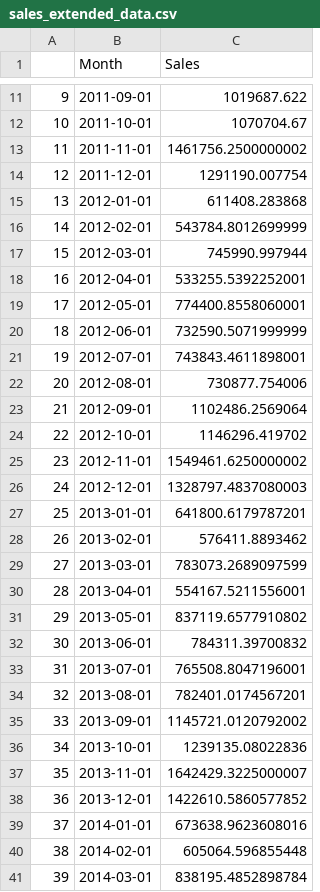
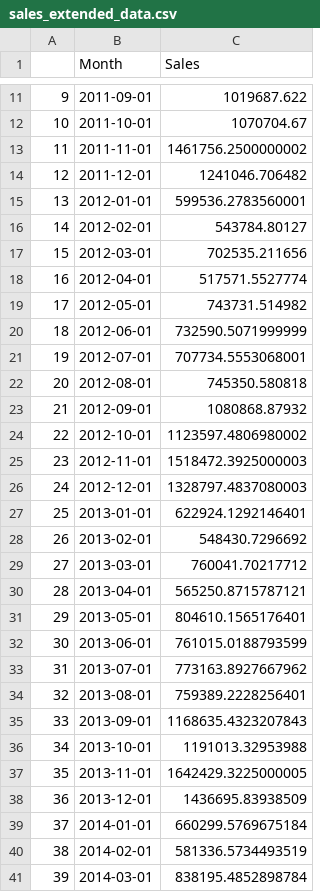
Before and after one commit to sagopalm/ukretail, a CSV file: sales_extended_data.csv, drawn as a sheet; only a part is shown, gaps mark what is left out; the diff covers the shown part only.

```diff
--- a/sales_extended_data.csv
+++ b/sales_extended_data.csv
@@ -13,29 +13,29 @@
 11,2011-11-01,1461756.2500000002
-12,2011-12-01,1291190.007754
-13,2012-01-01,611408.283868
-14,2012-02-01,543784.8012699999
-15,2012-03-01,745990.997944
-16,2012-04-01,533255.5392252001
-17,2012-05-01,774400.8558060001
+12,2011-12-01,1241046.706482
+13,2012-01-01,599536.2783560001
+14,2012-02-01,543784.80127
+15,2012-03-01,702535.211656
+16,2012-04-01,517571.5527774
+17,2012-05-01,743731.514982
 18,2012-06-01,732590.5071999999
-19,2012-07-01,743843.4611898001
-20,2012-08-01,730877.754006
-21,2012-09-01,1102486.2569064
-22,2012-10-01,1146296.419702
-23,2012-11-01,1549461.6250000002
+19,2012-07-01,707734.5553068001
+20,2012-08-01,745350.580818
+21,2012-09-01,1080868.87932
+22,2012-10-01,1123597.4806980002
+23,2012-11-01,1518472.3925000003
 24,2012-12-01,1328797.4837080003
-25,2013-01-01,641800.6179787201
-26,2013-02-01,576411.8893462
-27,2013-03-01,783073.2689097599
-28,2013-04-01,554167.5211556001
-29,2013-05-01,837119.6577910802
-30,2013-06-01,784311.39700832
-31,2013-07-01,765508.8047196001
-32,2013-08-01,782401.0174567201
-33,2013-09-01,1145721.0120792002
-34,2013-10-01,1239135.08022836
-35,2013-11-01,1642429.3225000007
-36,2013-12-01,1422610.5860577852
-37,2014-01-01,673638.9623608016
-38,2014-02-01,605064.596855448
+25,2013-01-01,622924.1292146401
+26,2013-02-01,548430.7296692
+27,2013-03-01,760041.70217712
+28,2013-04-01,565250.8715787121
+29,2013-05-01,804610.1565176401
+30,2013-06-01,761015.0188793599
+31,2013-07-01,773163.8927667962
+32,2013-08-01,759389.2228256401
+33,2013-09-01,1168635.4323207843
+34,2013-10-01,1191013.32953988
+35,2013-11-01,1642429.3225000005
+36,2013-12-01,1436695.83938509
+37,2014-01-01,660299.5769675184
+38,2014-02-01,581336.5734493519
 39,2014-03-01,838195.4852898784
```
Also changed, not shown: 29 edited cells elsewhere in this file, 1 other file.
